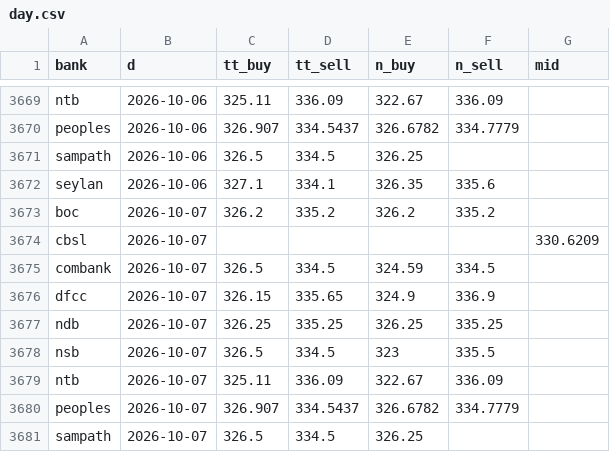
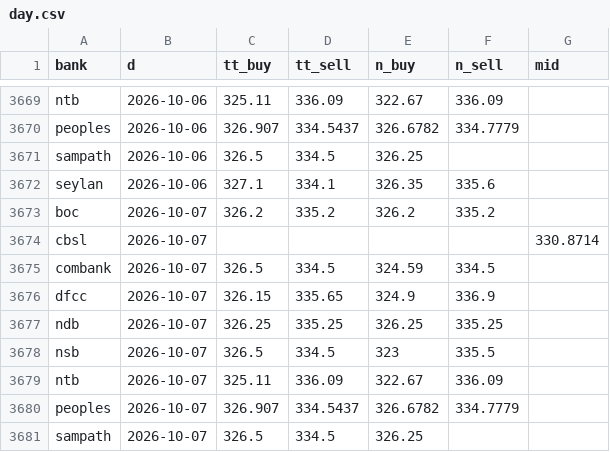
Before and after one commit to anjulalk/fxtrack, a CSV file: data/day.csv, drawn as a sheet; only a part is shown, gaps mark what is left out.

```diff
--- a/data/day.csv
+++ b/data/day.csv
@@ -3673,3 +3673,3 @@ seylan,2026-10-06,327.1,334.1,326.35,335.6,
 boc,2026-10-07,326.2,335.2,326.2,335.2,
-cbsl,2026-10-07,,,,,330.6209
+cbsl,2026-10-07,,,,,330.8714
 combank,2026-10-07,326.5,334.5,324.59,334.5,
```
